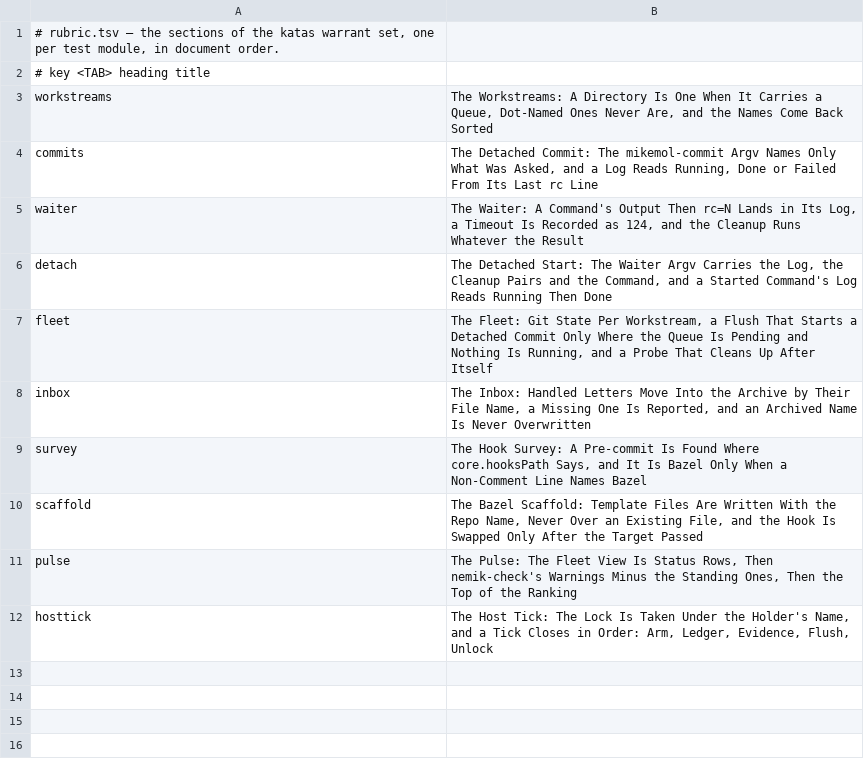
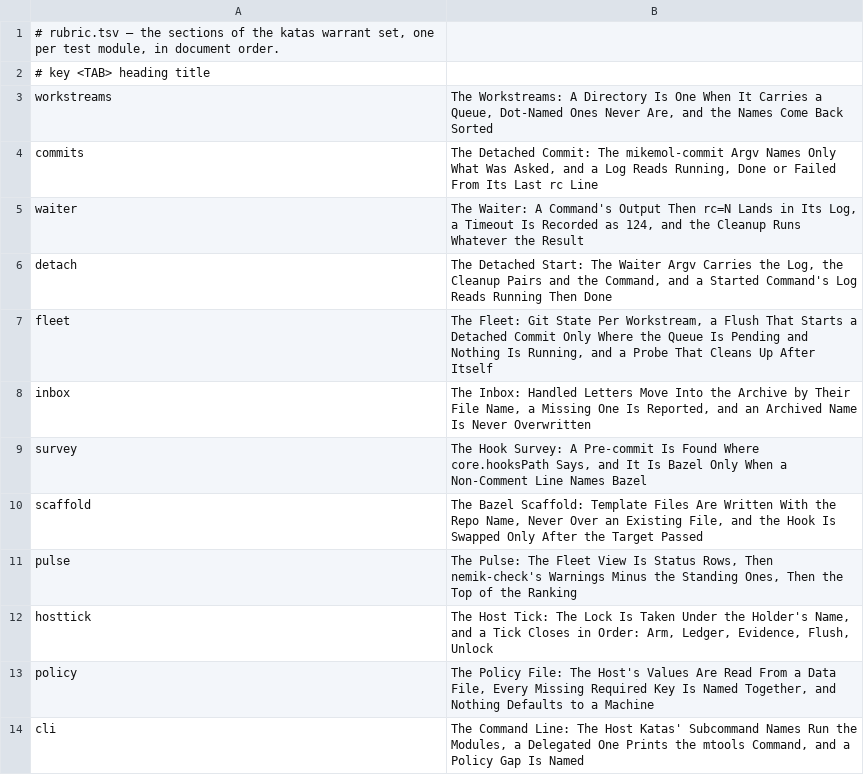
Before and after one commit to mikemol/mtools, a TSV file: katas/rubric.tsv, drawn as a sheet.

```diff
--- a/katas/rubric.tsv
+++ b/katas/rubric.tsv
@@ -12 +12,3 @@ pulse	The Pulse: The Fleet View Is Status Rows, Then nemik-check's Warnings Minu
 hosttick	The Host Tick: The Lock Is Taken Under the Holder's Name, and a Tick Closes in Order: Arm, Ledger, Evidence, Flush, Unlock
+policy	The Policy File: The Host's Values Are Read From a Data File, Every Missing Required Key Is Named Together, and Nothing Defaults to a Machine
+cli	The Command Line: The Host Katas' Subcommand Names Run the Modules, a Delegated One Prints the mtools Command, and a Policy Gap Is Named
```
Also changed, not shown: 13 other files.
